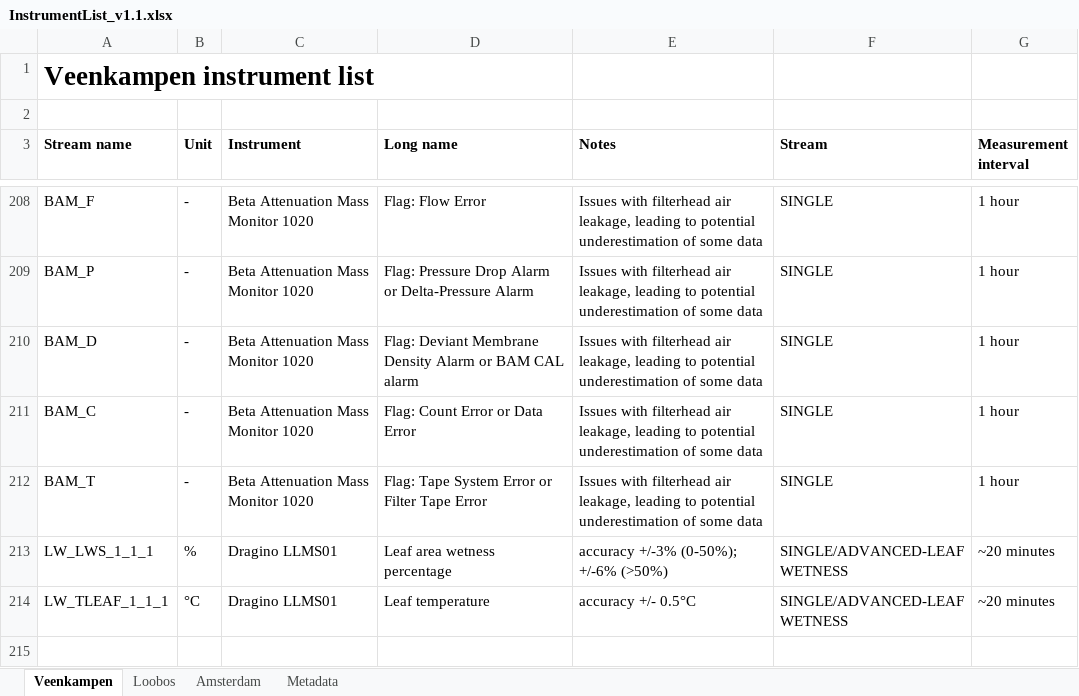
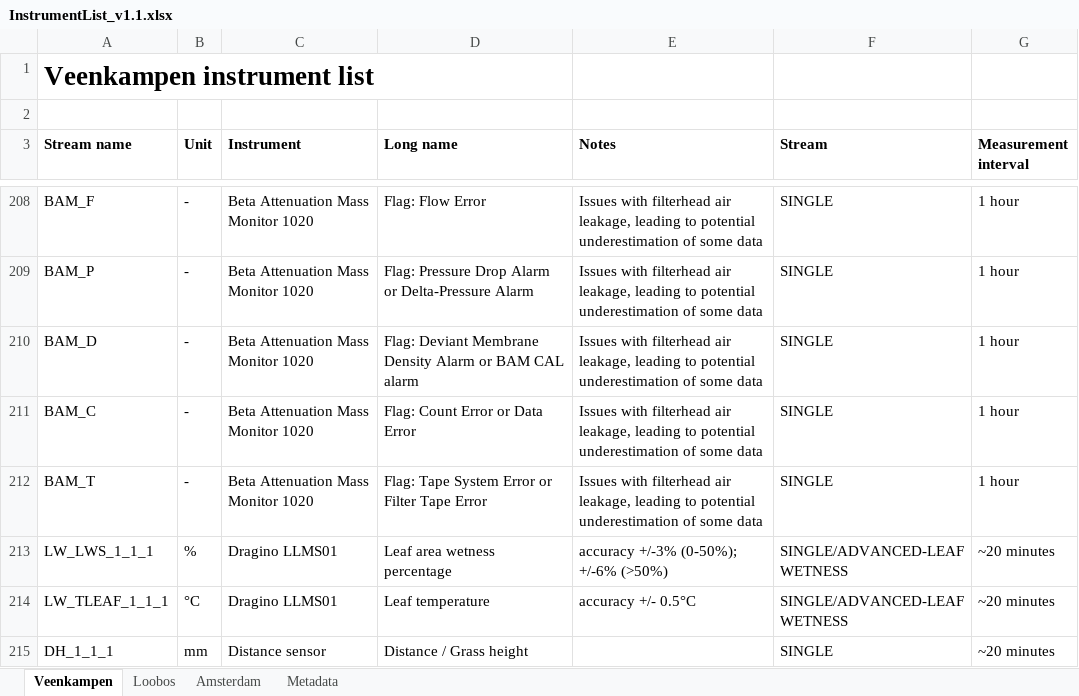
Before and after one commit to MAQ-Observations/post-processing, an Excel workbook: InstrumentList_v1.1.xlsx, sheet Veenkampen, drawn as a sheet; only a part is shown, gaps mark what is left out; values as stored, in another font and other column widths than the file's, no borders; the diff names each change by its address in the sheet, - before the commit and + after, or states it on an @@ line.

Commit message:
Updated metadata with distance sensor

```diff
--- a/InstrumentList_v1.1.xlsx (sheet Veenkampen)
+++ b/InstrumentList_v1.1.xlsx (sheet Veenkampen)
+row 215: DH_1_1_1 | mm | Distance sensor | Distance / Grass height |  | SINGLE | ~20 minutes
```
Also changed, not shown: sheet Metadata.
